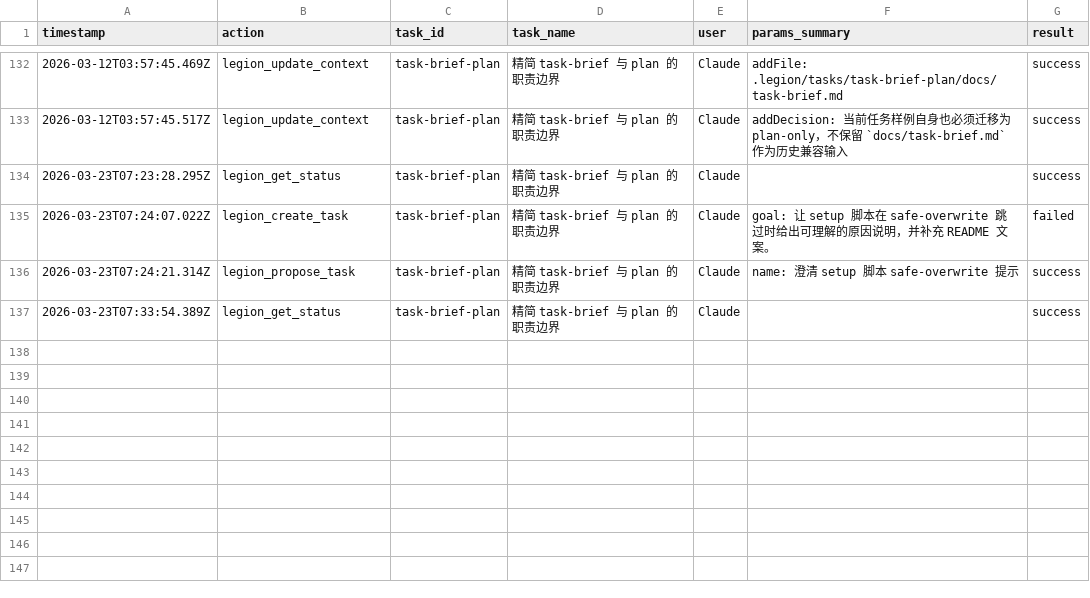
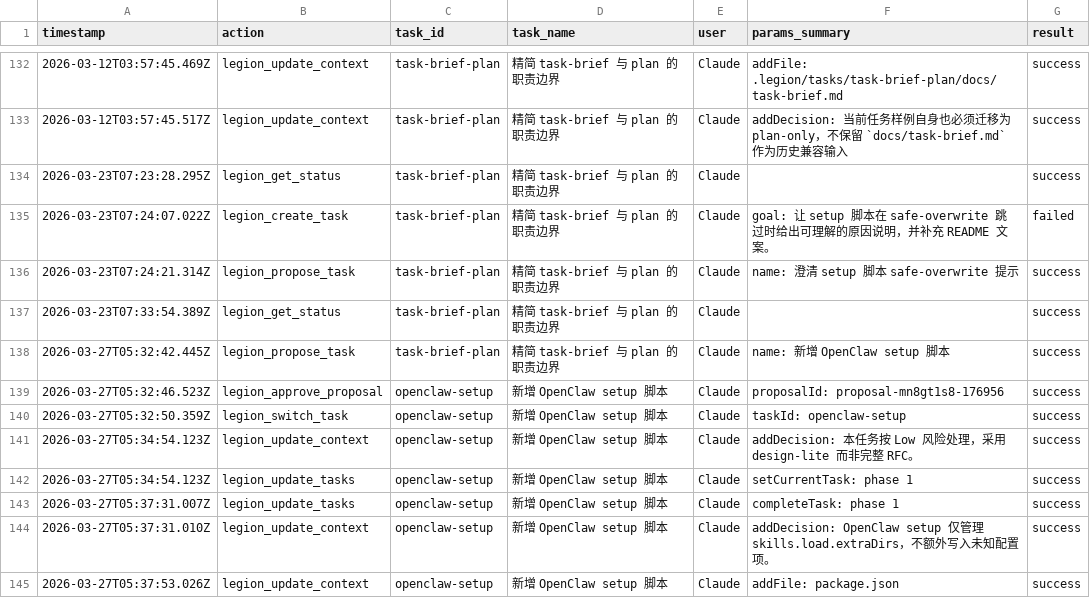
Before and after one commit to Thrimbda/legion-mind, a CSV file: .legion/ledger.csv, drawn as a sheet; only a part is shown, gaps mark what is left out; the diff names each change by its address in the sheet, - before the commit and + after, or states it on an @@ line.

Commit message:
feat: add openclaw setup script

```diff
--- a/.legion/ledger.csv
+++ b/.legion/ledger.csv
+row 138: 2026-03-27T05:32:42.445Z | legion_propose_task | task-brief-plan | 精简 task-brief 与 plan 的职责边界 | Claude | name: 新增 OpenClaw setup 脚本 | success
+row 139: 2026-03-27T05:32:46.523Z | legion_approve_proposal | openclaw-setup | 新增 OpenClaw setup 脚本 | Claude | proposalId: proposal-mn8gt1s8-176956 | success
+row 140: 2026-03-27T05:32:50.359Z | legion_switch_task | openclaw-setup | 新增 OpenClaw setup 脚本 | Claude | taskId: openclaw-setup | success
+row 141: 2026-03-27T05:34:54.123Z | legion_update_context | openclaw-setup | 新增 OpenClaw setup 脚本 | Claude | addDecision: 本任务按 Low 风险处理，采用 design-lite 而非完整 RFC。 | success
+row 142: 2026-03-27T05:34:54.123Z | legion_update_tasks | openclaw-setup | 新增 OpenClaw setup 脚本 | Claude | setCurrentTask: phase 1 | success
+row 143: 2026-03-27T05:37:31.007Z | legion_update_tasks | openclaw-setup | 新增 OpenClaw setup 脚本 | Claude | completeTask: phase 1 | success
+row 144: 2026-03-27T05:37:31.010Z | legion_update_context | openclaw-setup | 新增 OpenClaw setup 脚本 | Claude | addDecision: OpenClaw setup 仅管理 skills.load.extraDirs，不额外写入未知配置项。 | success
+row 145: 2026-03-27T05:37:53.026Z | legion_update_context | openclaw-setup | 新增 OpenClaw setup 脚本 | Claude | addFile: package.json | success
```
Also changed, not shown: 6 other files.
